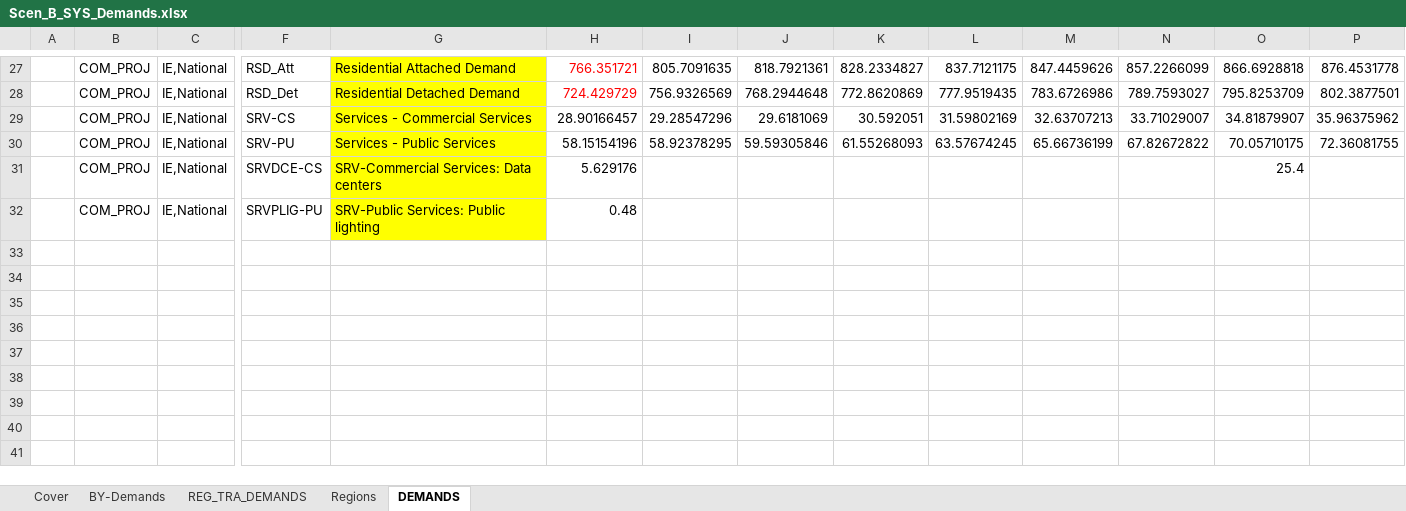
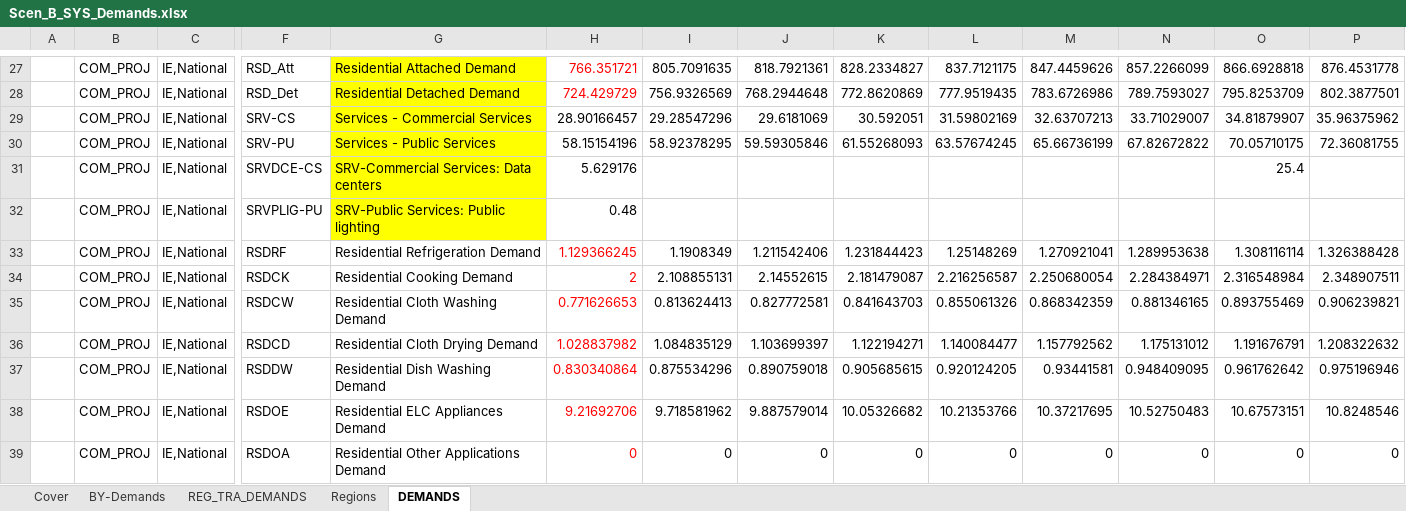
Before and after one commit to MaREI-EPMG/times-ireland-model, an Excel workbook: SuppXLS/Scen_B_SYS_Demands.xlsx, sheet DEMANDS, drawn as a sheet; only a part is shown, gaps mark what is left out; values as stored, in another font and other column widths than the file's, no borders; rows hold the shown columns only; the diff names each change by its address in the sheet, - before the commit and + after, or states it on an @@ line.

Commit message:
Update half LED scenario to include 2021 BAU demand values
Update BAU demand file to include non-archetype residential ESDs

```diff
--- a/SuppXLS/Scen_B_SYS_Demands.xlsx (sheet DEMANDS)
+++ b/SuppXLS/Scen_B_SYS_Demands.xlsx (sheet DEMANDS)
+row 33:  | COM_PROJ | IE,National | RSDRF | Residential Refrigeration Demand | 1.129366245 | 1.1908349 | 1.211542406 | 1.231844423 | 1.25148269 | 1.270921041 | 1.289953638 | 1.308116114 | 1.326388428
+row 34:  | COM_PROJ | IE,National | RSDCK | Residential Cooking Demand | 2 | 2.108855131 | 2.14552615 | 2.181479087 | 2.216256587 | 2.250680054 | 2.284384971 | 2.316548984 | 2.348907511
+row 35:  | COM_PROJ | IE,National | RSDCW | Residential Cloth Washing Demand | 0.771626653 | 0.813624413 | 0.827772581 | 0.841643703 | 0.855061326 | 0.868342359 | 0.881346165 | 0.893755469 | 0.906239821
+row 36:  | COM_PROJ | IE,National | RSDCD | Residential Cloth Drying Demand | 1.028837982 | 1.084835129 | 1.103699397 | 1.122194271 | 1.140084477 | 1.157792562 | 1.175131012 | 1.191676791 | 1.208322632
+row 37:  | COM_PROJ | IE,National | RSDDW | Residential Dish Washing Demand | 0.830340864 | 0.875534296 | 0.890759018 | 0.905685615 | 0.920124205 | 0.93441581 | 0.948409095 | 0.961762642 | 0.975196946
+row 38:  | COM_PROJ | IE,National | RSDOE | Residential ELC Appliances Demand | 9.21692706 | 9.718581962 | 9.887579014 | 10.05326682 | 10.21353766 | 10.37217695 | 10.52750483 | 10.67573151 | 10.8248546
+row 39:  | COM_PROJ | IE,National | RSDOA | Residential Other Applications Demand | 0 | 0 | 0 | 0 | 0 | 0 | 0 | 0 | 0
```
Also changed, not shown: charts or pictures, SuppXLS/Scen_SYS_Demands_LED-Halfway.xlsx.
